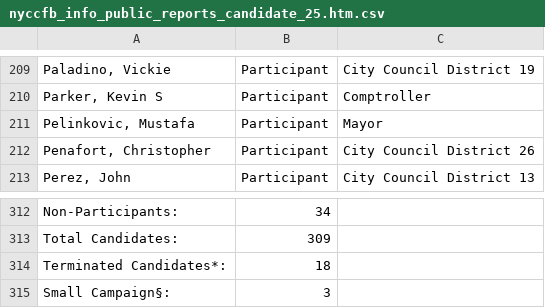
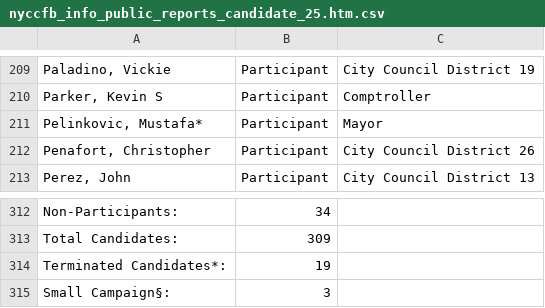
Before and after one commit to fedex1/campaign-tracker, a CSV file: nyccfb_info_public_reports_candidate_25.htm.csv, drawn as a sheet; only a part is shown, gaps mark what is left out; the diff names each change by its address in the sheet, - before the commit and + after, or states it on an @@ line.

```diff
--- a/nyccfb_info_public_reports_candidate_25.htm.csv
+++ b/nyccfb_info_public_reports_candidate_25.htm.csv
-A211: Pelinkovic, Mustafa
+A211: Pelinkovic, Mustafa*
-B314: 18
+B314: 19
```
Also changed, not shown: 1 other file.
